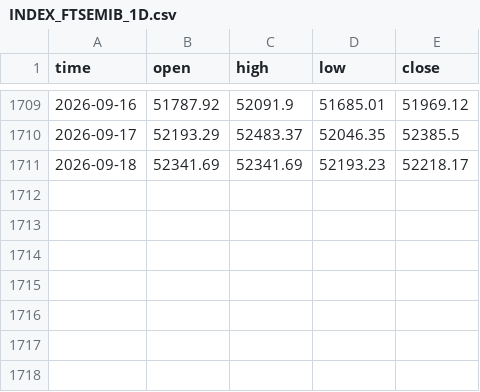
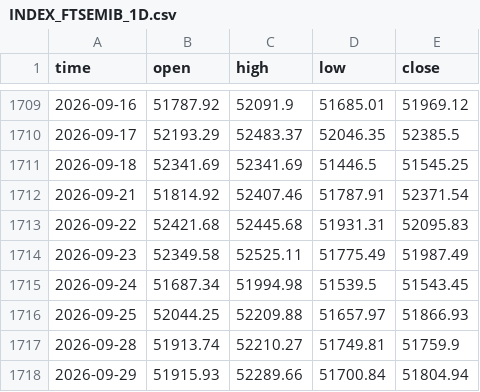
Before and after one commit to berthiers1716-Git/AnalisiFTSEMIB, a CSV file: INDEX_FTSEMIB_1D.csv, drawn as a sheet; only a part is shown, gaps mark what is left out.

```diff
--- a/INDEX_FTSEMIB_1D.csv
+++ b/INDEX_FTSEMIB_1D.csv
@@ -1710,2 +1710,9 @@ time,open,high,low,close
 2026-09-17,52193.29,52483.37,52046.35,52385.5
-2026-09-18,52341.69,52341.69,52193.23,52218.17
+2026-09-18,52341.69,52341.69,51446.5,51545.25
+2026-09-21,51814.92,52407.46,51787.91,52371.54
+2026-09-22,52421.68,52445.68,51931.31,52095.83
+2026-09-23,52349.58,52525.11,51775.49,51987.49
+2026-09-24,51687.34,51994.98,51539.5,51543.45
+2026-09-25,52044.25,52209.88,51657.97,51866.93
+2026-09-28,51913.74,52210.27,51749.81,51759.9
+2026-09-29,51915.93,52289.66,51700.84,51804.94
```
Also changed, not shown: dati/20260917.csv, 9 other files.
